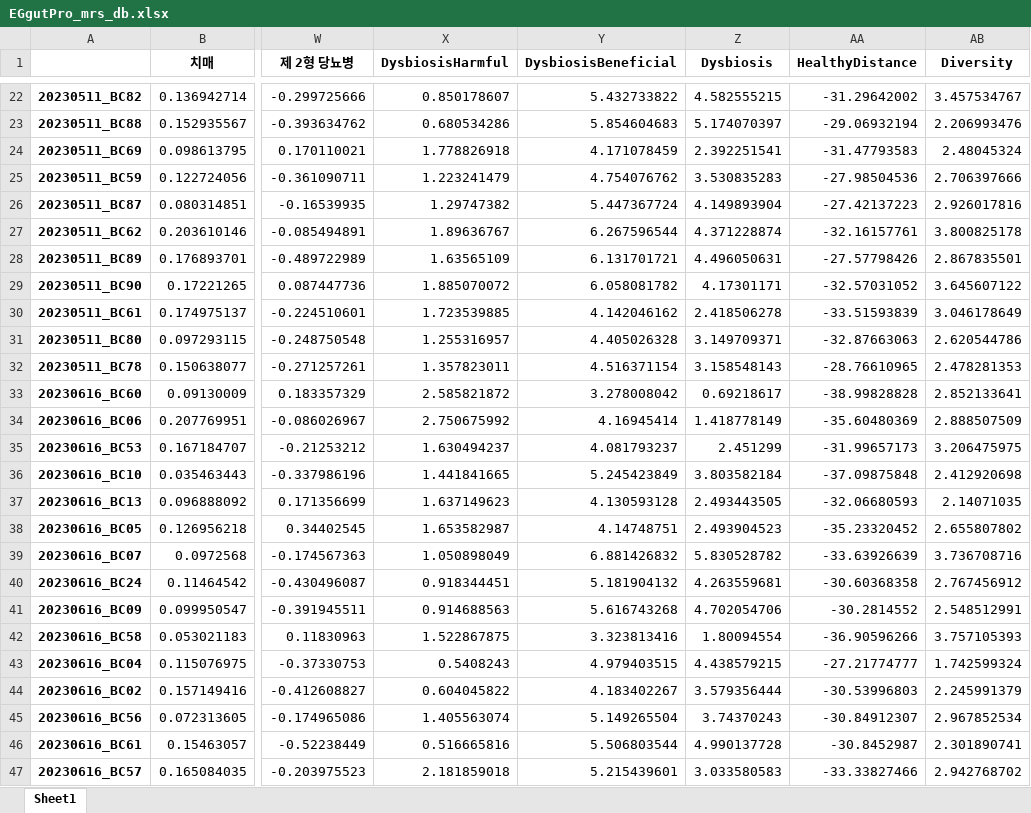
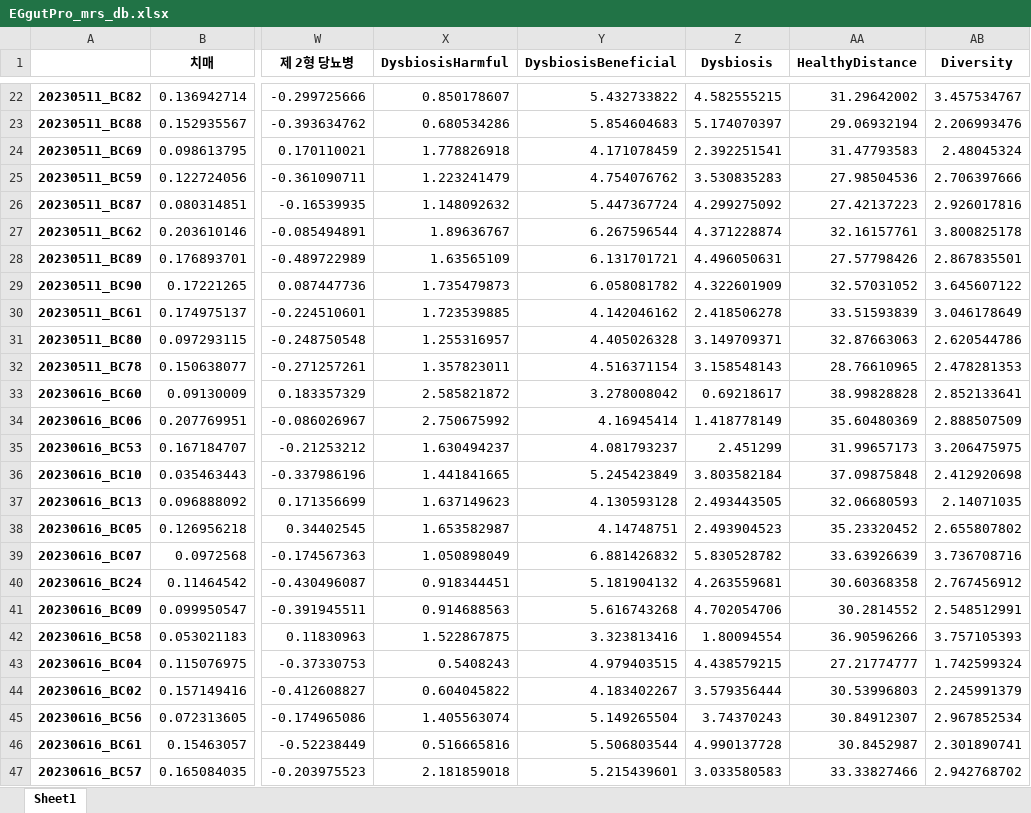
Before and after one commit to Gyungbu/EgGutPro, an Excel workbook: input/EGgutPro_mrs_db.xlsx, sheet Sheet1, drawn as a sheet; only a part is shown, gaps mark what is left out; values as stored, in another font and other column widths than the file's, no borders; the diff covers the shown part only; the diff names each change by its address in the sheet, - before the commit and + after, or states it on an @@ line.

```diff
--- a/input/EGgutPro_mrs_db.xlsx (sheet Sheet1)
+++ b/input/EGgutPro_mrs_db.xlsx (sheet Sheet1)
-AA22 (HealthyDistance): -31.29642002
+AA22 (HealthyDistance): 31.29642002
-AA23 (HealthyDistance): -29.06932194
+AA23 (HealthyDistance): 29.06932194
-AA24 (HealthyDistance): -31.47793583
+AA24 (HealthyDistance): 31.47793583
-AA25 (HealthyDistance): -27.98504536
+AA25 (HealthyDistance): 27.98504536
-X26 (DysbiosisHarmful): 1.29747382
+X26 (DysbiosisHarmful): 1.148092632
-Z26 (Dysbiosis): 4.149893904
+Z26 (Dysbiosis): 4.299275092
-AA26 (HealthyDistance): -27.42137223
+AA26 (HealthyDistance): 27.42137223
-AA27 (HealthyDistance): -32.16157761
+AA27 (HealthyDistance): 32.16157761
-AA28 (HealthyDistance): -27.57798426
+AA28 (HealthyDistance): 27.57798426
-X29 (DysbiosisHarmful): 1.885070072
+X29 (DysbiosisHarmful): 1.735479873
-Z29 (Dysbiosis): 4.17301171
+Z29 (Dysbiosis): 4.322601909
-AA29 (HealthyDistance): -32.57031052
+AA29 (HealthyDistance): 32.57031052
-AA30 (HealthyDistance): -33.51593839
+AA30 (HealthyDistance): 33.51593839
-AA31 (HealthyDistance): -32.87663063
+AA31 (HealthyDistance): 32.87663063
-AA32 (HealthyDistance): -28.76610965
+AA32 (HealthyDistance): 28.76610965
-AA33 (HealthyDistance): -38.99828828
+AA33 (HealthyDistance): 38.99828828
-AA34 (HealthyDistance): -35.60480369
+AA34 (HealthyDistance): 35.60480369
-AA35 (HealthyDistance): -31.99657173
+AA35 (HealthyDistance): 31.99657173
-AA36 (HealthyDistance): -37.09875848
+AA36 (HealthyDistance): 37.09875848
-AA37 (HealthyDistance): -32.06680593
+AA37 (HealthyDistance): 32.06680593
-AA38 (HealthyDistance): -35.23320452
+AA38 (HealthyDistance): 35.23320452
-AA39 (HealthyDistance): -33.63926639
+AA39 (HealthyDistance): 33.63926639
-AA40 (HealthyDistance): -30.60368358
+AA40 (HealthyDistance): 30.60368358
-AA41 (HealthyDistance): -30.2814552
+AA41 (HealthyDistance): 30.2814552
-AA42 (HealthyDistance): -36.90596266
+AA42 (HealthyDistance): 36.90596266
-AA43 (HealthyDistance): -27.21774777
+AA43 (HealthyDistance): 27.21774777
-AA44 (HealthyDistance): -30.53996803
+AA44 (HealthyDistance): 30.53996803
-AA45 (HealthyDistance): -30.84912307
+AA45 (HealthyDistance): 30.84912307
-AA46 (HealthyDistance): -30.8452987
+AA46 (HealthyDistance): 30.8452987
-AA47 (HealthyDistance): -33.33827466
+AA47 (HealthyDistance): 33.33827466
```
Also changed, not shown: 1894 edited cells elsewhere in this sheet, input/EGgutPro_mircobe_list.xlsx, 7 other files.
